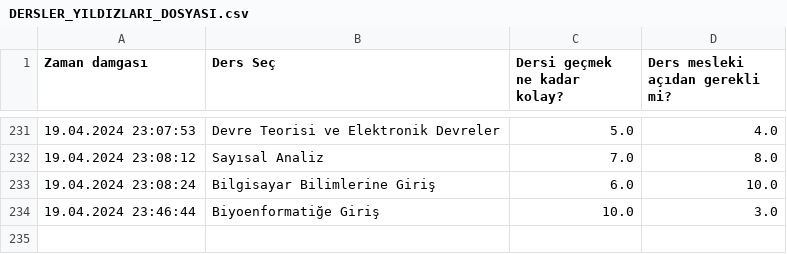
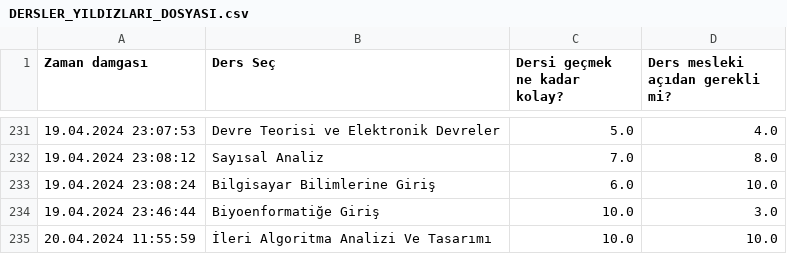
Before and after one commit to baselkelziye/YTU_Bilgisayar_Muhendisligi_Arsiv, a CSV file: readme_olustur/DERSLER_YILDIZLARI_DOSYASI.csv, drawn as a sheet; only a part is shown, gaps mark what is left out.

Commit message:
rutin readme güncellemesi (robot)

```diff
--- a/readme_olustur/DERSLER_YILDIZLARI_DOSYASI.csv
+++ b/readme_olustur/DERSLER_YILDIZLARI_DOSYASI.csv
@@ -234 +234,2 @@ Zaman damgası,Ders Seç,Dersi geçmek ne kadar kolay?,Ders mesleki açıdan ger
 19.04.2024 23:46:44,Biyoenformatiğe Giriş,10.0,3.0
+20.04.2024 11:55:59,İleri Algoritma Analizi Ve Tasarımı,10.0,10.0
```
Also changed, not shown: 4 other files.
